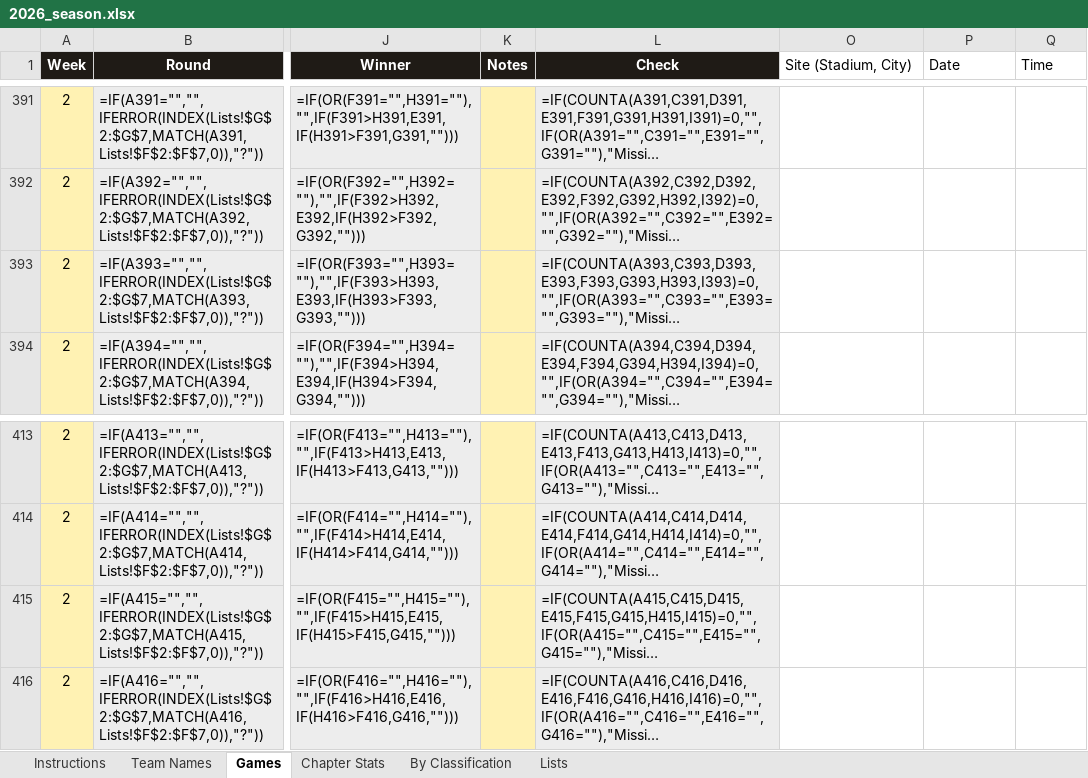
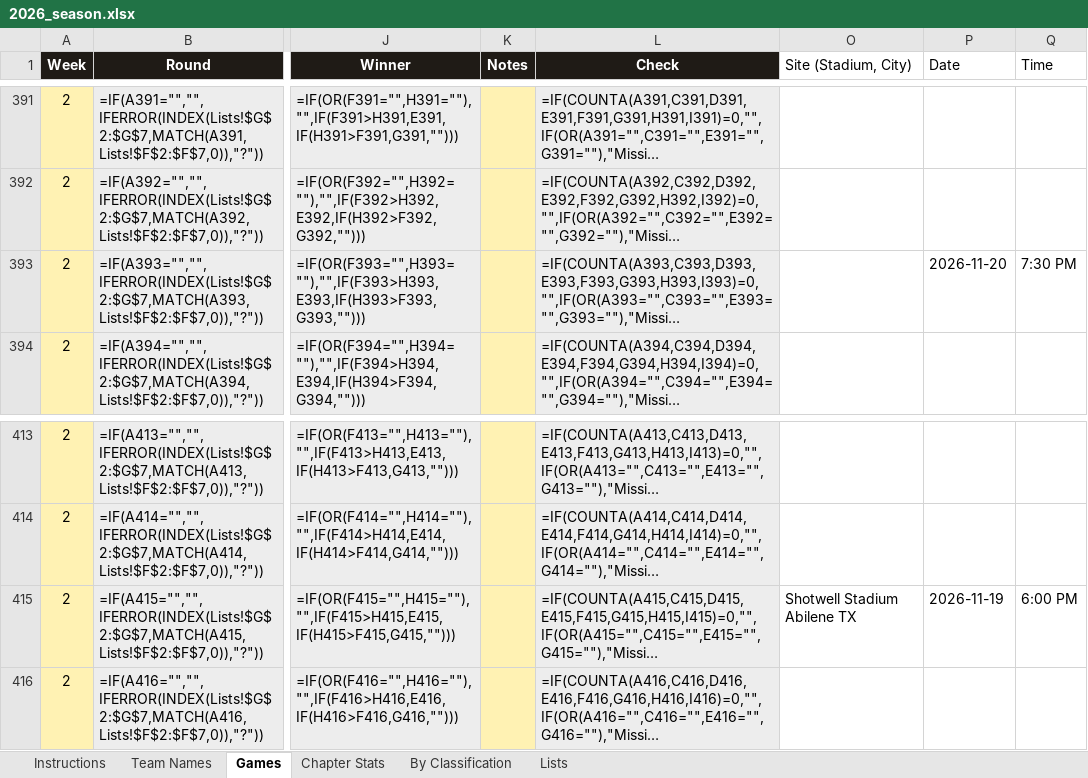
Before and after one commit to colemic2006/texasplayoffs, an Excel workbook: season/2026/2026_season.xlsx, sheet Games, drawn as a sheet; only a part is shown, gaps mark what is left out; long unchanged cells end in …; values as stored, in another font and other column widths than the file's, no borders; formulas without a stored value are shown as written; conditional formats not drawn; the diff names each change by its address in the sheet, - before the commit and + after, or states it on an @@ line.

```diff
--- a/season/2026/2026_season.xlsx (sheet Games)
+++ b/season/2026/2026_season.xlsx (sheet Games)
-P393 (Date): (empty)
+P393 (Date): 2026-11-20
-Q393 (Time): (empty)
+Q393 (Time): 7:30 PM
-O415 (Site (Stadium, City)): (empty)
+O415 (Site (Stadium, City)): Shotwell Stadium Abilene TX
-P415 (Date): (empty)
+P415 (Date): 2026-11-19
-Q415 (Time): (empty)
+Q415 (Time): 6:00 PM
```
Also changed, not shown: 3 other files.
